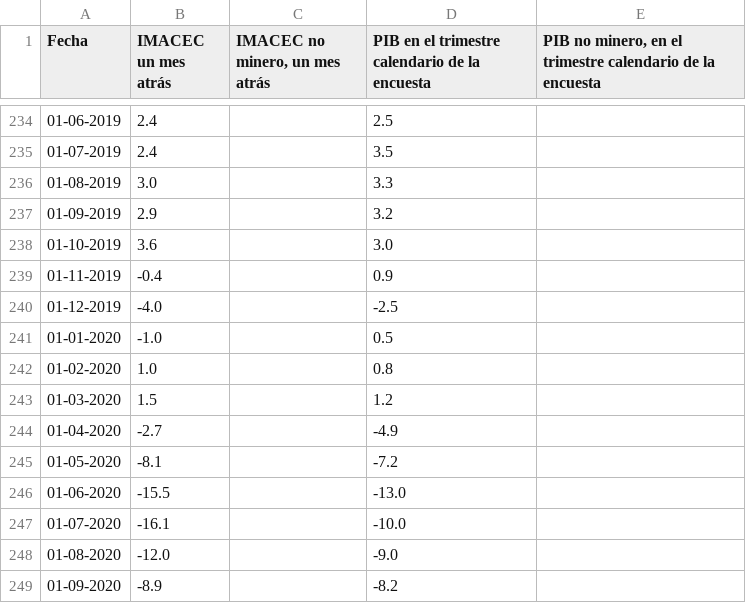
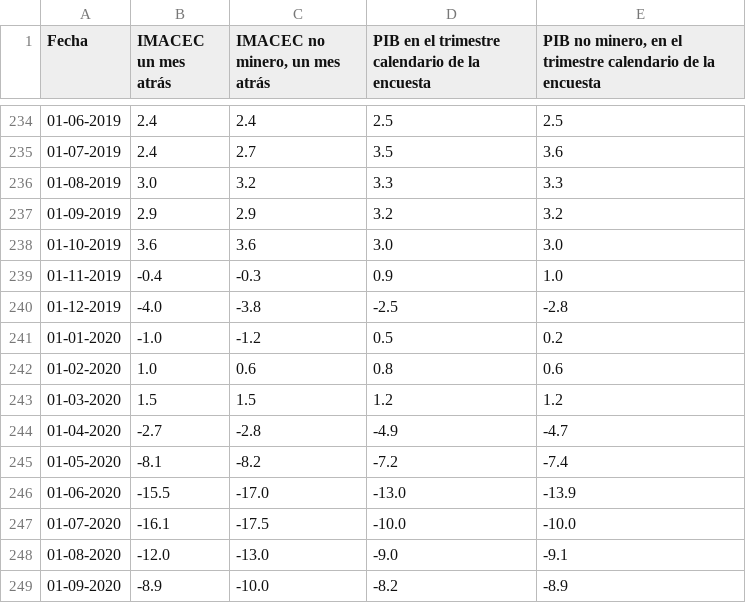
Before and after one commit to percepcioneseconomicas/indices, a CSV file: BC EEE PIB e IMACEC.csv, drawn as a sheet; only a part is shown, gaps mark what is left out; the diff covers the shown part only.

```diff
--- a/BC EEE PIB e IMACEC.csv
+++ b/BC EEE PIB e IMACEC.csv
@@ -234,16 +234,16 @@ Fecha,IMACEC un mes atrás,"IMACEC no minero, un mes atrás",PIB en el trimestre
-01-06-2019,2.4,,2.5,
-01-07-2019,2.4,,3.5,
-01-08-2019,3.0,,3.3,
-01-09-2019,2.9,,3.2,
-01-10-2019,3.6,,3.0,
-01-11-2019,-0.4,,0.9,
-01-12-2019,-4.0,,-2.5,
-01-01-2020,-1.0,,0.5,
-01-02-2020,1.0,,0.8,
-01-03-2020,1.5,,1.2,
-01-04-2020,-2.7,,-4.9,
-01-05-2020,-8.1,,-7.2,
-01-06-2020,-15.5,,-13.0,
-01-07-2020,-16.1,,-10.0,
-01-08-2020,-12.0,,-9.0,
-01-09-2020,-8.9,,-8.2,
+01-06-2019,2.4,2.4,2.5,2.5
+01-07-2019,2.4,2.7,3.5,3.6
+01-08-2019,3.0,3.2,3.3,3.3
+01-09-2019,2.9,2.9,3.2,3.2
+01-10-2019,3.6,3.6,3.0,3.0
+01-11-2019,-0.4,-0.3,0.9,1.0
+01-12-2019,-4.0,-3.8,-2.5,-2.8
+01-01-2020,-1.0,-1.2,0.5,0.2
+01-02-2020,1.0,0.6,0.8,0.6
+01-03-2020,1.5,1.5,1.2,1.2
+01-04-2020,-2.7,-2.8,-4.9,-4.7
+01-05-2020,-8.1,-8.2,-7.2,-7.4
+01-06-2020,-15.5,-17.0,-13.0,-13.9
+01-07-2020,-16.1,-17.5,-10.0,-10.0
+01-08-2020,-12.0,-13.0,-9.0,-9.1
+01-09-2020,-8.9,-10.0,-8.2,-8.9
```
Also changed, not shown: 156 edited cells elsewhere in this file, BC EEE Inflacion.csv.
